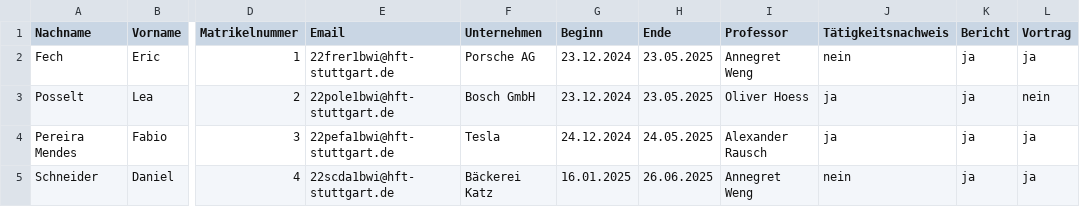
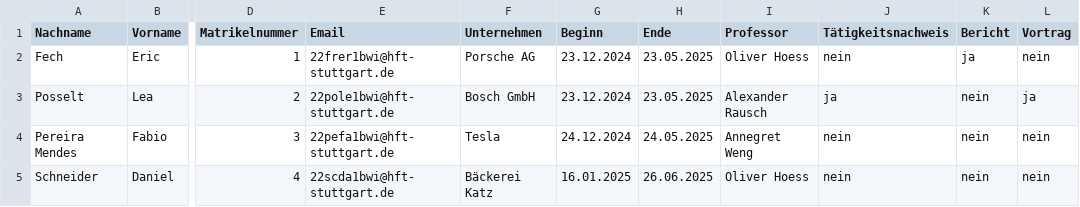
Before and after one commit to Freshkase/Projekt, a CSV file: FELD-Projekt/Mails.csv, drawn as a sheet; only a part is shown, gaps mark what is left out; the diff names each change by its address in the sheet, - before the commit and + after, or states it on an @@ line.

Commit message:
Scrollbar BPS-Bericht

```diff
--- a/FELD-Projekt/Mails.csv
+++ b/FELD-Projekt/Mails.csv
-I2 (Professor): Annegret Weng
+I2 (Professor): Oliver Hoess
-L2 (Vortrag): ja
+L2 (Vortrag): nein
-I3 (Professor): Oliver Hoess
+I3 (Professor): Alexander Rausch
-K3:K5 (Bericht): ja
+K3:K5 (Bericht): nein
-L3 (Vortrag): nein
+L3 (Vortrag): ja
-I4 (Professor): Alexander Rausch
+I4 (Professor): Annegret Weng
-J4 (Tätigkeitsnachweis): ja
+J4 (Tätigkeitsnachweis): nein
-L4:L5 (Vortrag): ja
+L4:L5 (Vortrag): nein
-I5 (Professor): Annegret Weng
+I5 (Professor): Oliver Hoess
```
Also changed, not shown: 2 other files.
